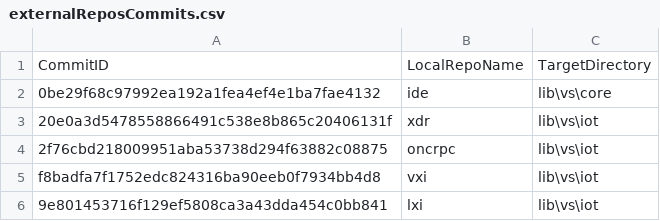
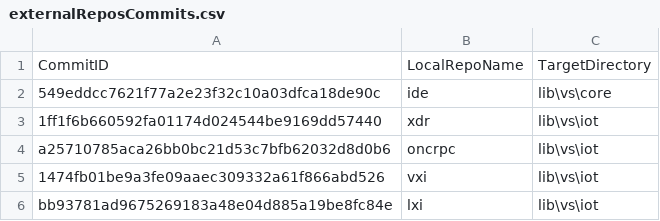
Before and after one commit to ATECoder/dn.lxi, a CSV file: externalReposCommits.csv, drawn as a sheet.

```diff
--- a/externalReposCommits.csv
+++ b/externalReposCommits.csv
@@ -1,6 +1,6 @@
 CommitID,LocalRepoName,TargetDirectory
-0be29f68c97992ea192a1fea4ef4e1ba7fae4132,ide,lib\vs\core
-20e0a3d5478558866491c538e8b865c20406131f,xdr,lib\vs\iot
-2f76cbd218009951aba53738d294f63882c08875,oncrpc,lib\vs\iot
-f8badfa7f1752edc824316ba90eeb0f7934bb4d8,vxi,lib\vs\iot
-9e801453716f129ef5808ca3a43dda454c0bb841,lxi,lib\vs\iot
+549eddcc7621f77a2e23f32c10a03dfca18de90c,ide,lib\vs\core
+1ff1f6b660592fa01174d024544be9169dd57440,xdr,lib\vs\iot
+a25710785aca26bb0bc21d53c7bfb62032d8d0b6,oncrpc,lib\vs\iot
+1474fb01be9a3fe09aaec309332a61f866abd526,vxi,lib\vs\iot
+bb93781ad9675269183a48e04d885a19be8fc84e,lxi,lib\vs\iot
```
Also changed, not shown: 1 other file.
